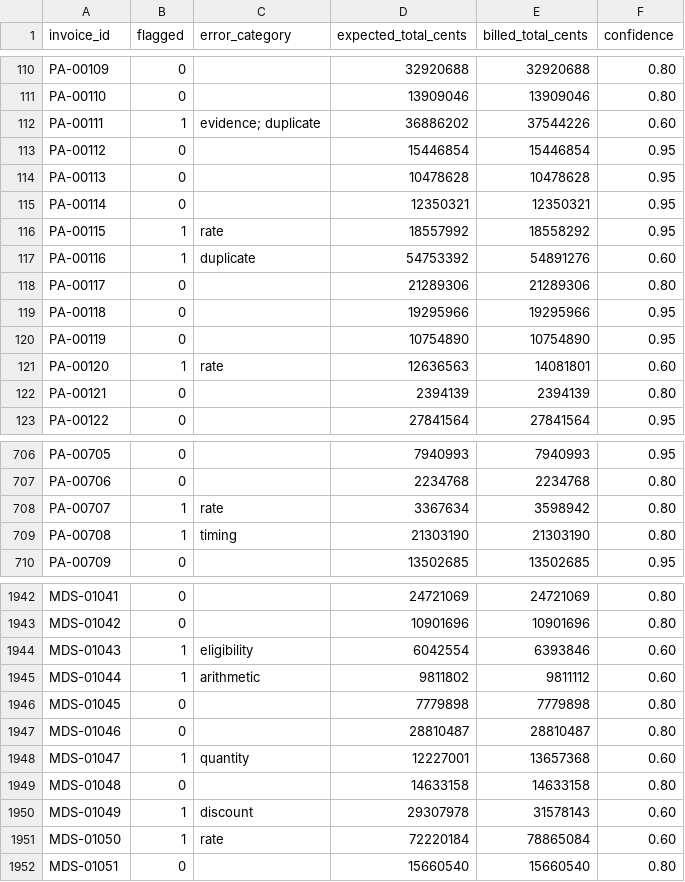
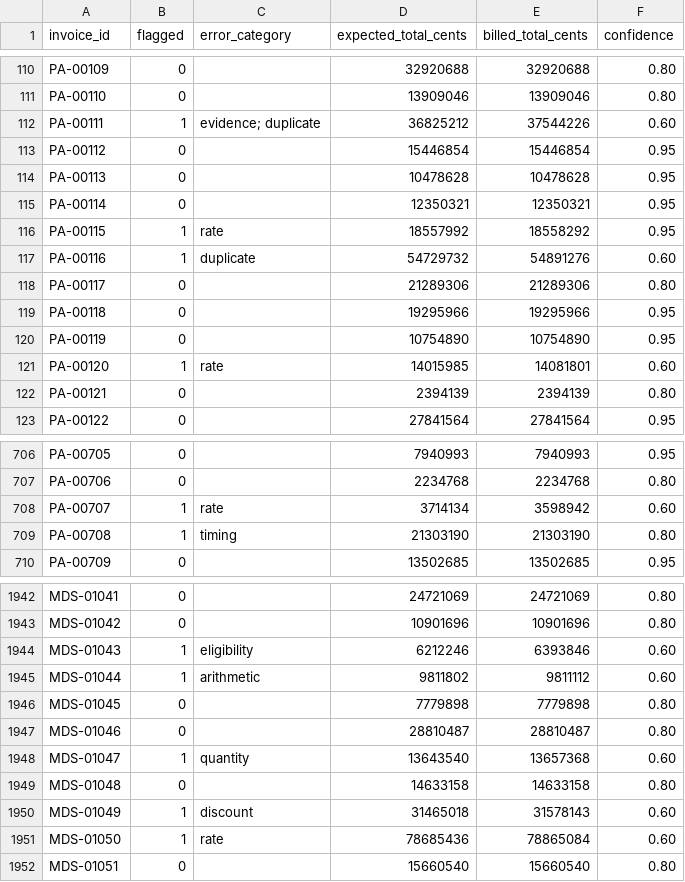
Before and after one commit to Nassar-Coding/invoice_v2, a CSV file: verification/g5/submission.csv, drawn as a sheet; only a part is shown, gaps mark what is left out; the diff covers the shown part only.

```diff
--- a/verification/g5/submission.csv
+++ b/verification/g5/submission.csv
@@ -111,3 +111,3 @@ PA-00109,0,,32920688,32920688,0.80
 PA-00110,0,,13909046,13909046,0.80
-PA-00111,1,evidence; duplicate,36886202,37544226,0.60
+PA-00111,1,evidence; duplicate,36825212,37544226,0.60
 PA-00112,0,,15446854,15446854,0.95
@@ -116,3 +116,3 @@ PA-00114,0,,12350321,12350321,0.95
 PA-00115,1,rate,18557992,18558292,0.95
-PA-00116,1,duplicate,54753392,54891276,0.60
+PA-00116,1,duplicate,54729732,54891276,0.60
 PA-00117,0,,21289306,21289306,0.80
@@ -120,3 +120,3 @@ PA-00118,0,,19295966,19295966,0.95
 PA-00119,0,,10754890,10754890,0.95
-PA-00120,1,rate,12636563,14081801,0.60
+PA-00120,1,rate,14015985,14081801,0.60
 PA-00121,0,,2394139,2394139,0.80
@@ -707,3 +707,3 @@ PA-00705,0,,7940993,7940993,0.95
 PA-00706,0,,2234768,2234768,0.80
-PA-00707,1,rate,3367634,3598942,0.80
+PA-00707,1,rate,3714134,3598942,0.60
 PA-00708,1,timing,21303190,21303190,0.80
@@ -1943,3 +1943,3 @@ MDS-01041,0,,24721069,24721069,0.80
 MDS-01042,0,,10901696,10901696,0.80
-MDS-01043,1,eligibility,6042554,6393846,0.60
+MDS-01043,1,eligibility,6212246,6393846,0.60
 MDS-01044,1,arithmetic,9811802,9811112,0.60
@@ -1947,6 +1947,6 @@ MDS-01045,0,,7779898,7779898,0.80
 MDS-01046,0,,28810487,28810487,0.80
-MDS-01047,1,quantity,12227001,13657368,0.60
+MDS-01047,1,quantity,13643540,13657368,0.60
 MDS-01048,0,,14633158,14633158,0.80
-MDS-01049,1,discount,29307978,31578143,0.60
-MDS-01050,1,rate,72220184,78865084,0.60
+MDS-01049,1,discount,31465018,31578143,0.60
+MDS-01050,1,rate,78685436,78865084,0.60
 MDS-01051,0,,15660540,15660540,0.80
```
Also changed, not shown: 90 edited cells elsewhere in this file, 45 other files.
